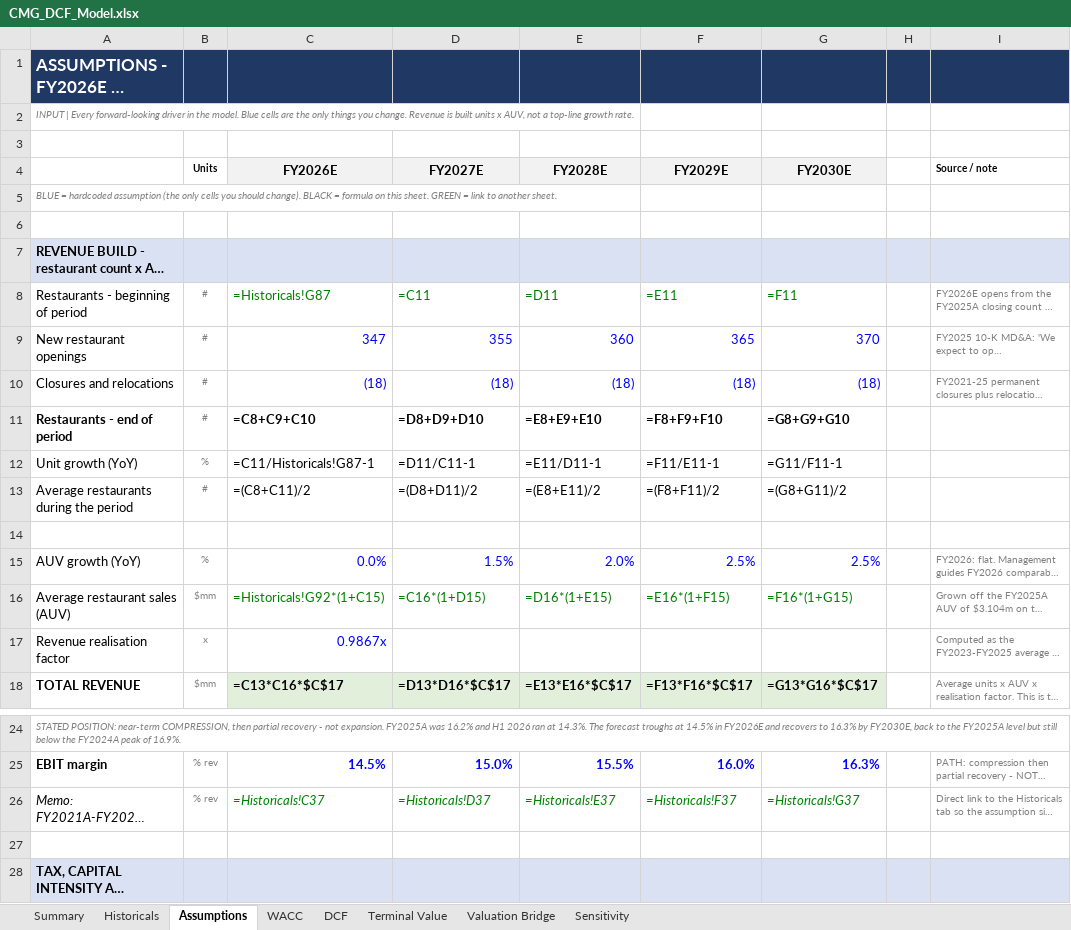
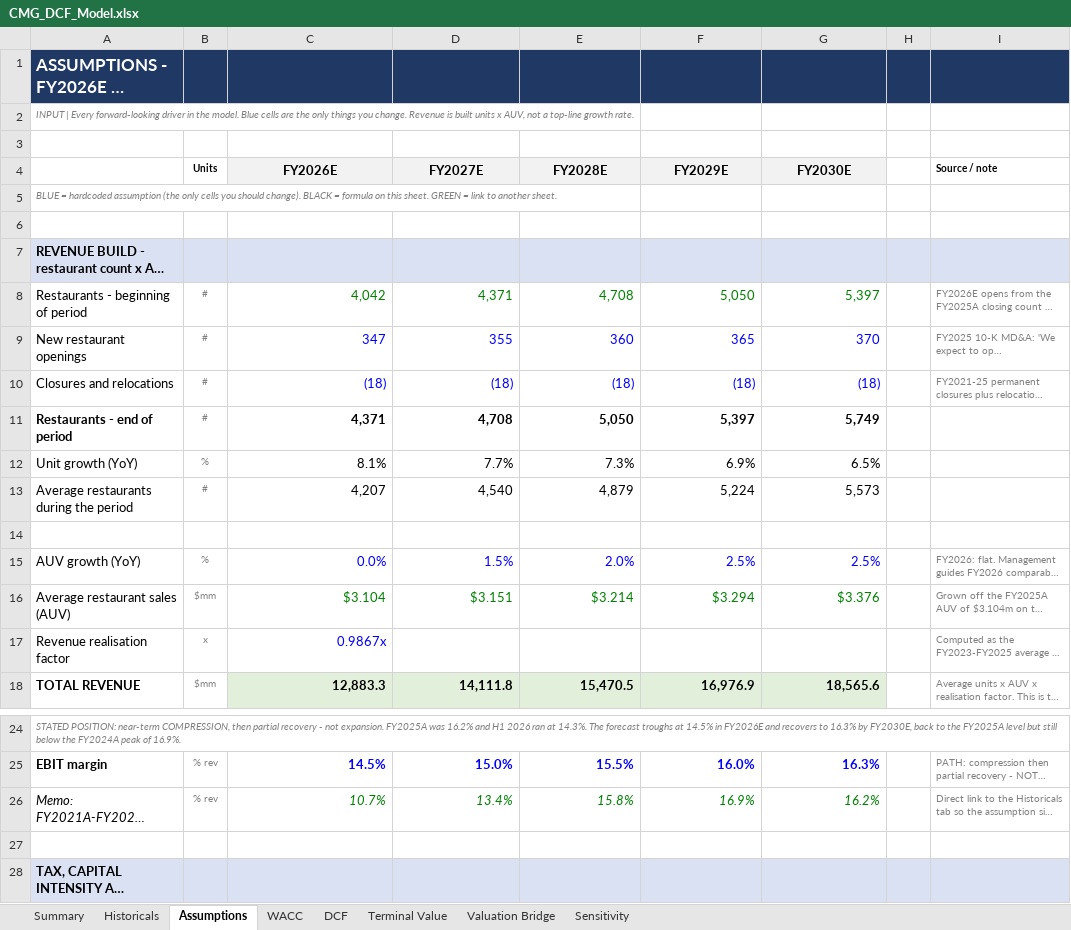
Before and after one commit to pragyan-varma/cmg-dcf-valuation, an Excel workbook: output/CMG_DCF_Model.xlsx, sheet Assumptions, drawn as a sheet; only a part is shown, gaps mark what is left out; long unchanged cells end in …; values as stored, in another font and other column widths than the file's, no borders; formulas without a stored value are shown as written; the diff covers the shown part only; the diff names each change by its address in the sheet, - before the commit and + after, or states it on an @@ line.

```diff
--- a/output/CMG_DCF_Model.xlsx (sheet Assumptions)
+++ b/output/CMG_DCF_Model.xlsx (sheet Assumptions)
-C8 (FY2026E): =Historicals!G87
+C8 (FY2026E): 4,042
-D8 (FY2027E): =C11
+D8 (FY2027E): 4,371
-E8 (FY2028E): =D11
+E8 (FY2028E): 4,708
-F8 (FY2029E): =E11
+F8 (FY2029E): 5,050
-G8 (FY2030E): =F11
+G8 (FY2030E): 5,397
-C11 (FY2026E): =C8+C9+C10
+C11 (FY2026E): 4,371
-D11 (FY2027E): =D8+D9+D10
+D11 (FY2027E): 4,708
-E11 (FY2028E): =E8+E9+E10
+E11 (FY2028E): 5,050
-F11 (FY2029E): =F8+F9+F10
+F11 (FY2029E): 5,397
-G11 (FY2030E): =G8+G9+G10
+G11 (FY2030E): 5,749
-C12 (FY2026E): =C11/Historicals!G87-1
+C12 (FY2026E): 8.1%
-D12 (FY2027E): =D11/C11-1
+D12 (FY2027E): 7.7%
-E12 (FY2028E): =E11/D11-1
+E12 (FY2028E): 7.3%
-F12 (FY2029E): =F11/E11-1
+F12 (FY2029E): 6.9%
-G12 (FY2030E): =G11/F11-1
+G12 (FY2030E): 6.5%
-C13 (FY2026E): =(C8+C11)/2
+C13 (FY2026E): 4,207
-D13 (FY2027E): =(D8+D11)/2
+D13 (FY2027E): 4,540
-E13 (FY2028E): =(E8+E11)/2
+E13 (FY2028E): 4,879
-F13 (FY2029E): =(F8+F11)/2
+F13 (FY2029E): 5,224
-G13 (FY2030E): =(G8+G11)/2
+G13 (FY2030E): 5,573
-C16 (FY2026E): =Historicals!G92*(1+C15)
+C16 (FY2026E): $3.104
-D16 (FY2027E): =C16*(1+D15)
+D16 (FY2027E): $3.151
-E16 (FY2028E): =D16*(1+E15)
+E16 (FY2028E): $3.214
-F16 (FY2029E): =E16*(1+F15)
+F16 (FY2029E): $3.294
-G16 (FY2030E): =F16*(1+G15)
+G16 (FY2030E): $3.376
-C18 (FY2026E): =C13*C16*$C$17
+C18 (FY2026E): 12,883.3
-D18 (FY2027E): =D13*D16*$C$17
+D18 (FY2027E): 14,111.8
-E18 (FY2028E): =E13*E16*$C$17
+E18 (FY2028E): 15,470.5
-F18 (FY2029E): =F13*F16*$C$17
+F18 (FY2029E): 16,976.9
-G18 (FY2030E): =G13*G16*$C$17
+G18 (FY2030E): 18,565.6
-C26 (FY2026E): =Historicals!C37
+C26 (FY2026E): 10.7%
-D26 (FY2027E): =Historicals!D37
+D26 (FY2027E): 13.4%
-E26 (FY2028E): =Historicals!E37
+E26 (FY2028E): 15.8%
-F26 (FY2029E): =Historicals!F37
+F26 (FY2029E): 16.9%
-G26 (FY2030E): =Historicals!G37
+G26 (FY2030E): 16.2%
```
Also changed, not shown: 13 edited cells elsewhere in this sheet, sheet Sensitivity, sheet Historicals, sheet DCF, sheet Terminal Value, sheet Summary, sheet Valuation Bridge, 1 more sheet, 3 other files.
